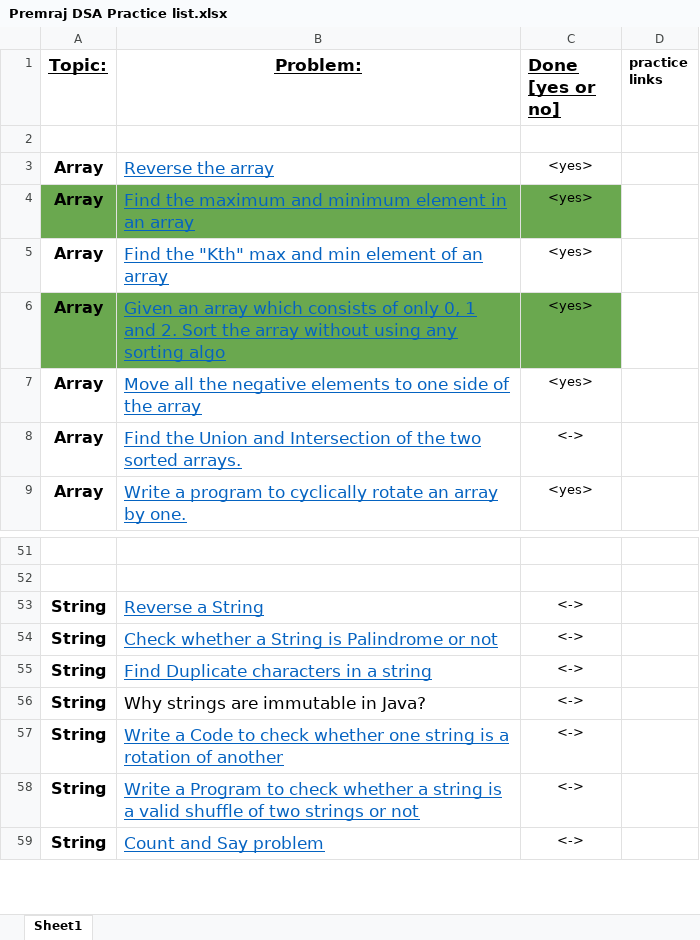
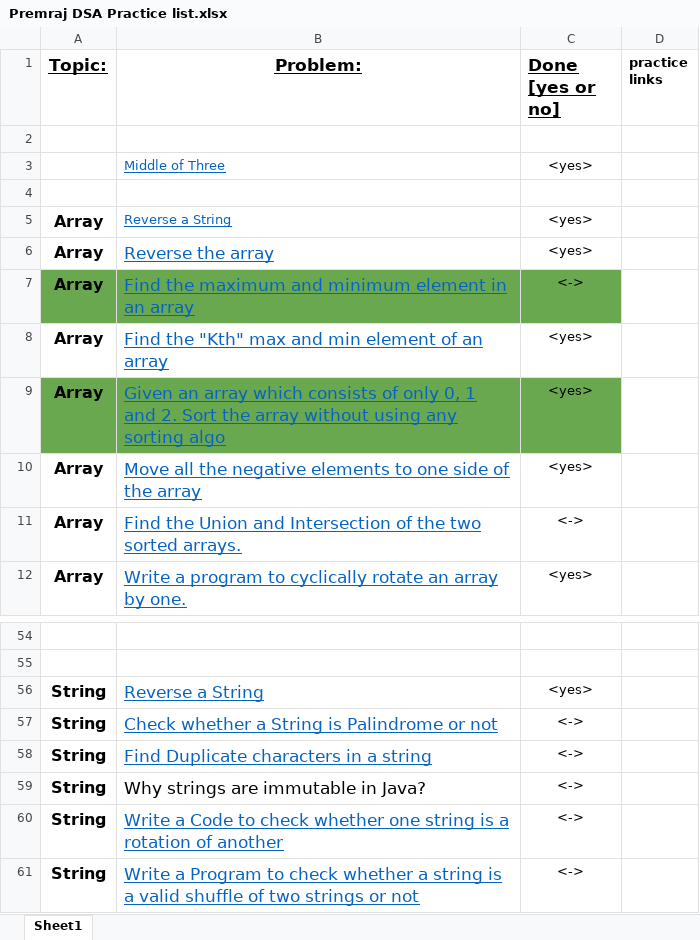
Before and after one commit to OnkarSolat/Practice-Things, an Excel workbook: Premraj DSA Practice list.xlsx, sheet Sheet1, drawn as a sheet; only a part is shown, gaps mark what is left out; the shorter side is filled out with more unchanged rows; values as stored, in another font and other column widths than the file's, no borders; charts and pictures not drawn; addresses are those after the commit; the diff names each change by its address in the sheet, - before the commit and + after, or states it on an @@ line.

Commit message:
Reverse an Array

```diff
--- a/Premraj DSA Practice list.xlsx (sheet Sheet1)
+++ b/Premraj DSA Practice list.xlsx (sheet Sheet1)
+row 3:  | Middle of Three | <yes>
+row 4: (empty)
+row 5: Array | Reverse a String | <yes>
-C7 (Done [yes or no]): <yes>
+C7 (Done [yes or no]): <->
-C56 (Done [yes or no]): <->
+C56 (Done [yes or no]): <yes>
```
Also changed, not shown: charts or pictures, 2 other files.
